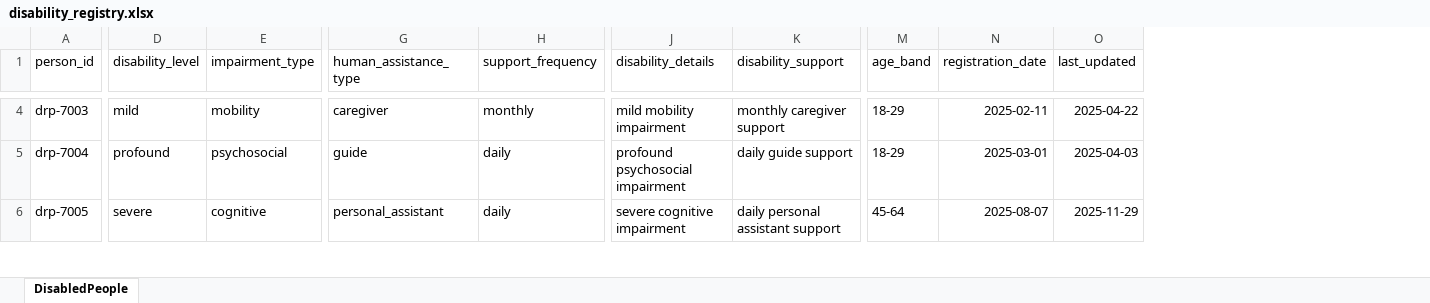
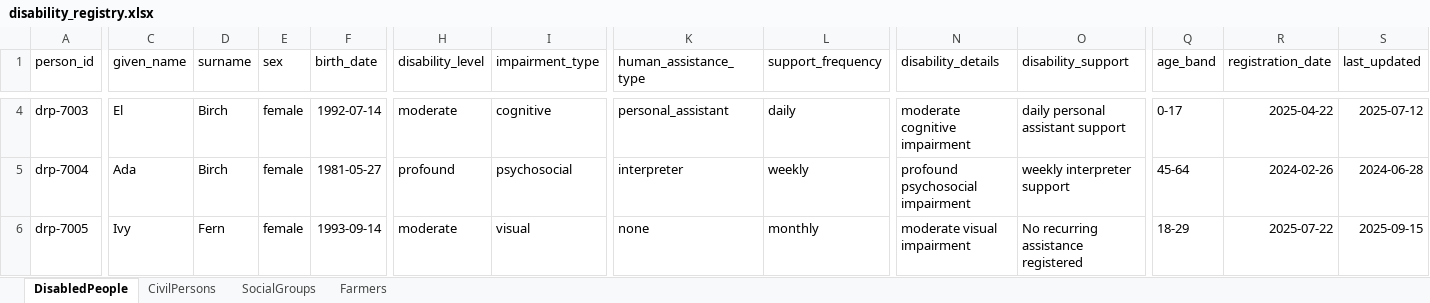
Before and after one commit to jeremi/registry-relay, an Excel workbook: demo/data/disability_registry.xlsx, sheet DisabledPeople, drawn as a sheet; only a part is shown, gaps mark what is left out; values as stored, in another font and other column widths than the file's, no borders; addresses are those after the commit; the diff covers the shown part only; the diff names each change by its address in the sheet, - before the commit and + after, or states it on an @@ line.

```diff
--- a/demo/data/disability_registry.xlsx (sheet DisabledPeople)
+++ b/demo/data/disability_registry.xlsx (sheet DisabledPeople)
+sheet tab: CivilPersons
+sheet tab: SocialGroups
+sheet tab: Farmers
+column C (given_name), rows 4-6: El | Ada | Ivy
+column D (surname), rows 4-6: Birch | Birch | Fern
+column E (sex), rows 4-6: all female
+column F (birth_date), rows 4-6: 1992-07-14 | 1981-05-27 | 1993-09-14
-H4 (disability_level): mild
+H4 (disability_level): moderate
-I4 (impairment_type): mobility
+I4 (impairment_type): cognitive
-K4 (human_assistance_type): caregiver
+K4 (human_assistance_type): personal_assistant
-L4 (support_frequency): monthly
+L4 (support_frequency): daily
-N4 (disability_details): mild mobility impairment
+N4 (disability_details): moderate cognitive impairment
-O4 (disability_support): monthly caregiver support
+O4 (disability_support): daily personal assistant support
-Q4 (age_band): 18-29
+Q4 (age_band): 0-17
-R4 (registration_date): 2025-02-11
+R4 (registration_date): 2025-04-22
-S4 (last_updated): 2025-04-22
+S4 (last_updated): 2025-07-12
-K5 (human_assistance_type): guide
+K5 (human_assistance_type): interpreter
-L5 (support_frequency): daily
+L5 (support_frequency): weekly
-O5 (disability_support): daily guide support
+O5 (disability_support): weekly interpreter support
-Q5 (age_band): 18-29
+Q5 (age_band): 45-64
-R5 (registration_date): 2025-03-01
+R5 (registration_date): 2024-02-26
-S5 (last_updated): 2025-04-03
+S5 (last_updated): 2024-06-28
-H6 (disability_level): severe
+H6 (disability_level): moderate
-I6 (impairment_type): cognitive
+I6 (impairment_type): visual
-K6 (human_assistance_type): personal_assistant
+K6 (human_assistance_type): none
-L6 (support_frequency): daily
+L6 (support_frequency): monthly
-N6 (disability_details): severe cognitive impairment
+N6 (disability_details): moderate visual impairment
-O6 (disability_support): daily personal assistant support
+O6 (disability_support): No recurring assistance registered
-Q6 (age_band): 45-64
+Q6 (age_band): 18-29
-R6 (registration_date): 2025-08-07
+R6 (registration_date): 2025-07-22
-S6 (last_updated): 2025-11-29
+S6 (last_updated): 2025-09-15
```
Also changed, not shown: 787 edited cells elsewhere in this sheet, 28 other files.
